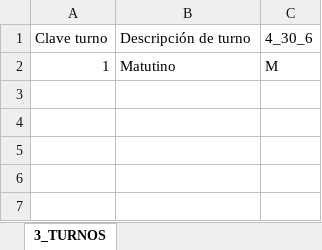
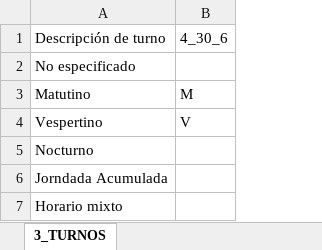
Before and after one commit to aealcantar/gui-mst-adt-web, an Excel workbook: src/assets/files/11.Turnos.xlsx, sheet 3_TURNOS, drawn as a sheet; values as stored, in another font and other column widths than the file's, no borders; removed rows and columns are numbered as before the commit, all else as after; the diff names each change by its address in the sheet, - before the commit and + after, or states it on an @@ line.

```diff
--- a/src/assets/files/11.Turnos.xlsx (sheet 3_TURNOS)
+++ b/src/assets/files/11.Turnos.xlsx (sheet 3_TURNOS)
-column A, rows 1-2: Clave turno | 1
+row 2: No especificado
+row 4: Vespertino | V
+row 5: Nocturno
+row 6: Jorndada Acumulada
+row 7: Horario mixto
```
Also changed, not shown: src/assets/files/13.Personal.xlsx, 3 other files.
